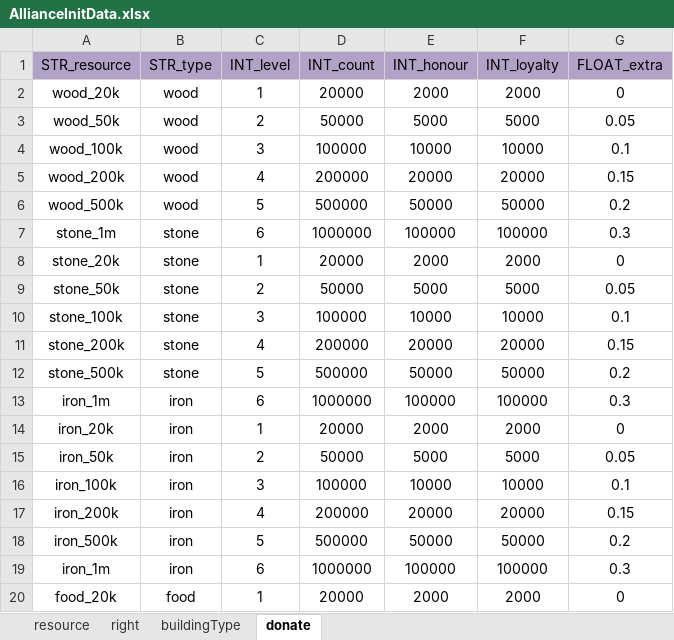
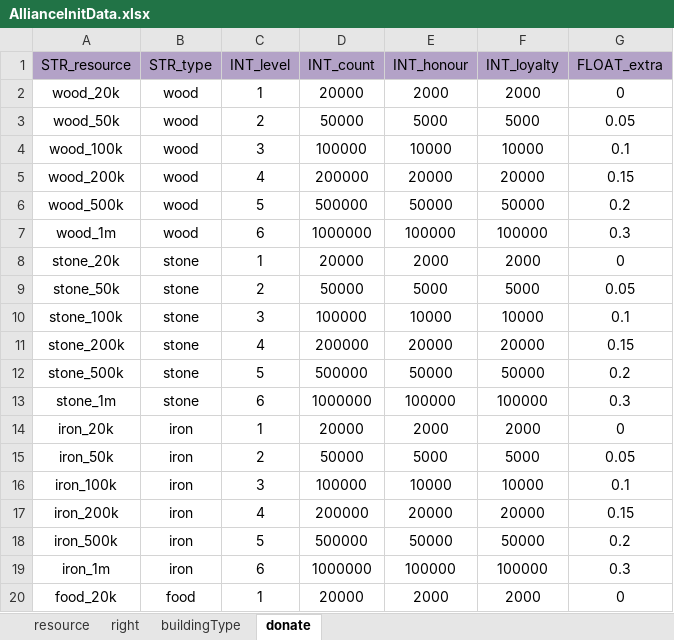
Before and after one commit to ModunZhang/kod_server, an Excel workbook: gameData/shared/AllianceInitData.xlsx, sheet donate, drawn as a sheet; only a part is shown; values as stored, in another font and other column widths than the file's, no borders; the diff names each change by its address in the sheet, - before the commit and + after, or states it on an @@ line.

Commit message:
finish dev of donate alliance

```diff
--- a/gameData/shared/AllianceInitData.xlsx (sheet donate)
+++ b/gameData/shared/AllianceInitData.xlsx (sheet donate)
-A7 (STR_resource): stone_1m
+A7 (STR_resource): wood_1m
-B7 (STR_type): stone
+B7 (STR_type): wood
-A13 (STR_resource): iron_1m
+A13 (STR_resource): stone_1m
-B13 (STR_type): iron
+B13 (STR_type): stone
```
Also changed, not shown: 15 other files.
